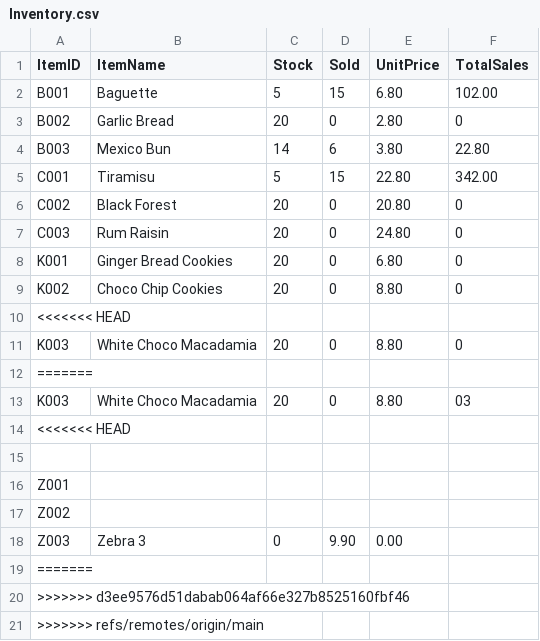
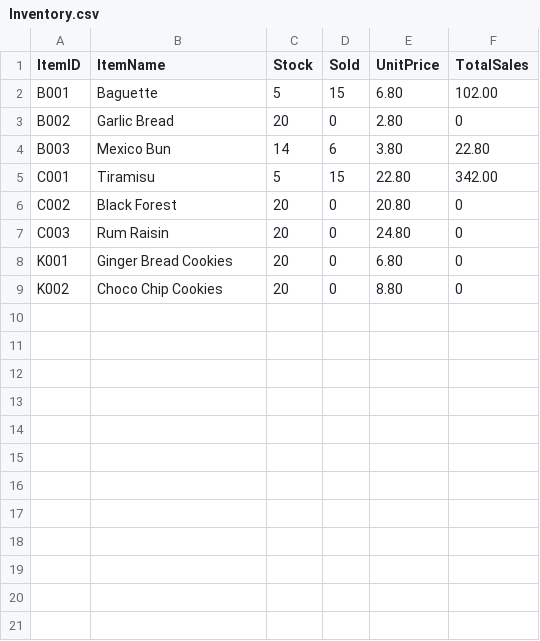
Before and after one commit to Jaydenskrr/Bakery-Management-System, a CSV file: src/Inventory.csv, drawn as a sheet; the diff names each change by its address in the sheet, - before the commit and + after, or states it on an @@ line.

Commit message:
inventory update

```diff
--- a/src/Inventory.csv
+++ b/src/Inventory.csv
-row 10: <<<<<<< HEAD
-row 11: K003 | White Choco Macadamia | 20 | 0 | 8.80 | 0
-row 12: =======
-row 13: K003 | White Choco Macadamia | 20 | 0 | 8.80 | 03
-row 14: <<<<<<< HEAD
-row 15: (empty)
-row 16: Z001
-row 17: Z002
-row 18: Z003 | Zebra 3 | 0 | 9.90 | 0.00
-row 19: =======
-row 20: >>>>>>> d3ee9576d51dabab064af66e327b8525160fbf46
-row 21: >>>>>>> refs/remotes/origin/main
```
